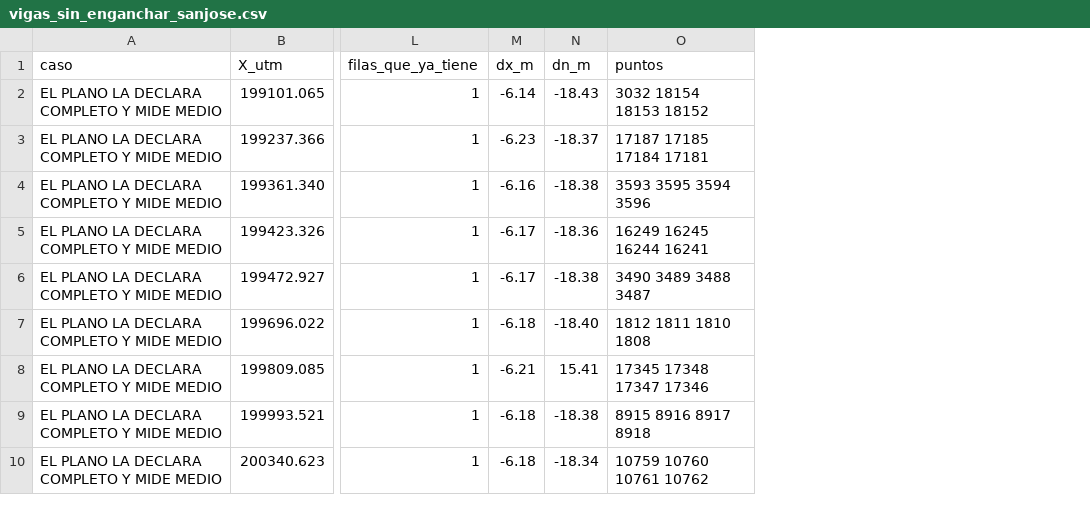
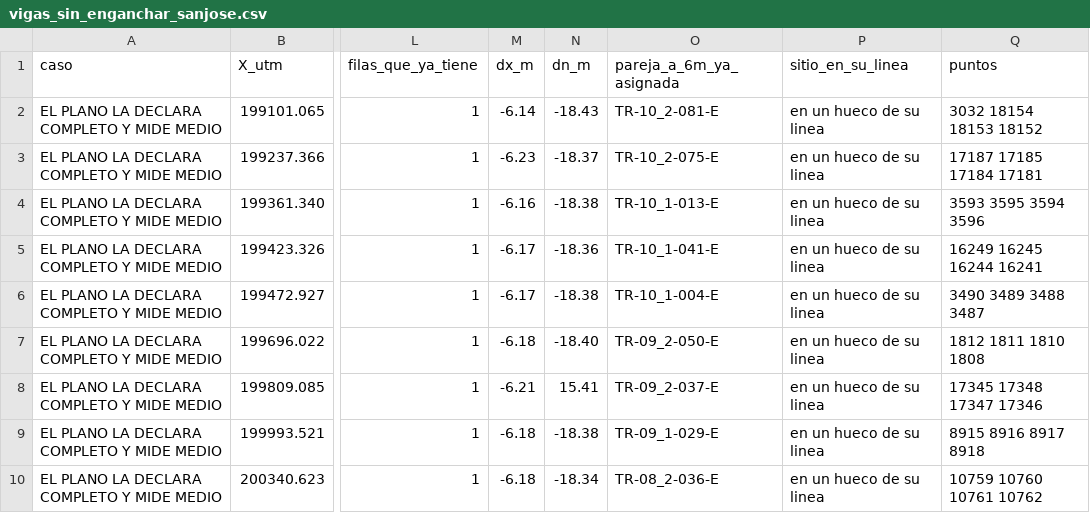
Before and after one commit to IMoriana3/cobertura-zigbee, a CSV file: vigas_sin_enganchar_sanjose.csv, drawn as a sheet; only a part is shown, gaps mark what is left out; the diff names each change by its address in the sheet, - before the commit and + after, or states it on an @@ line.

```diff
--- a/vigas_sin_enganchar_sanjose.csv
+++ b/vigas_sin_enganchar_sanjose.csv
+column O (pareja_a_6m_ya_asignada), rows 2-10: TR-10_2-081-E | TR-10_2-075-E | TR-10_1-013-E | TR-10_1-041-E | TR-10_1-004-E | TR-09_2-050-E | TR-09_2-037-E | TR-09_1-029-E | TR-08_2-036-E
+column P (sitio_en_su_linea), rows 2-10: all en un hueco de su linea
```
Also changed, not shown: 1 other file.
